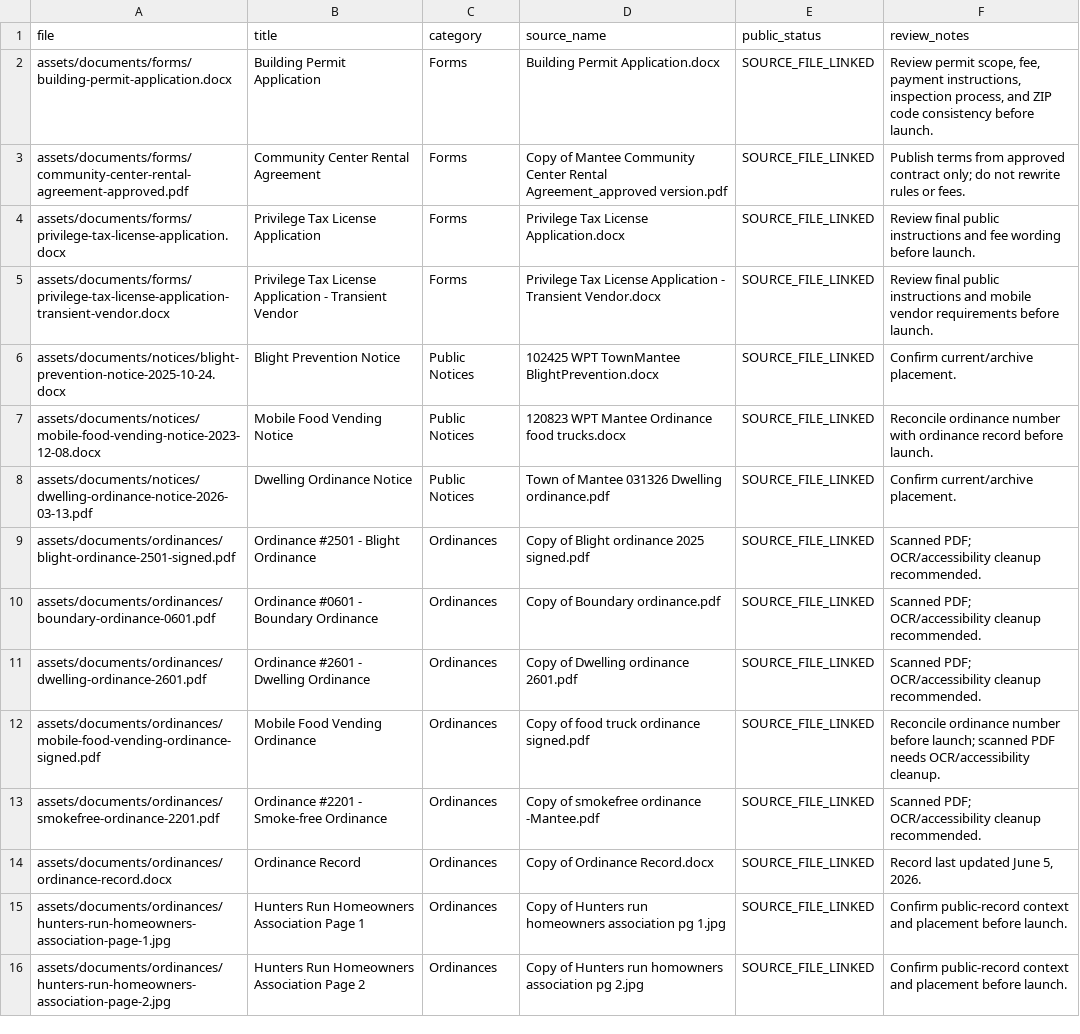
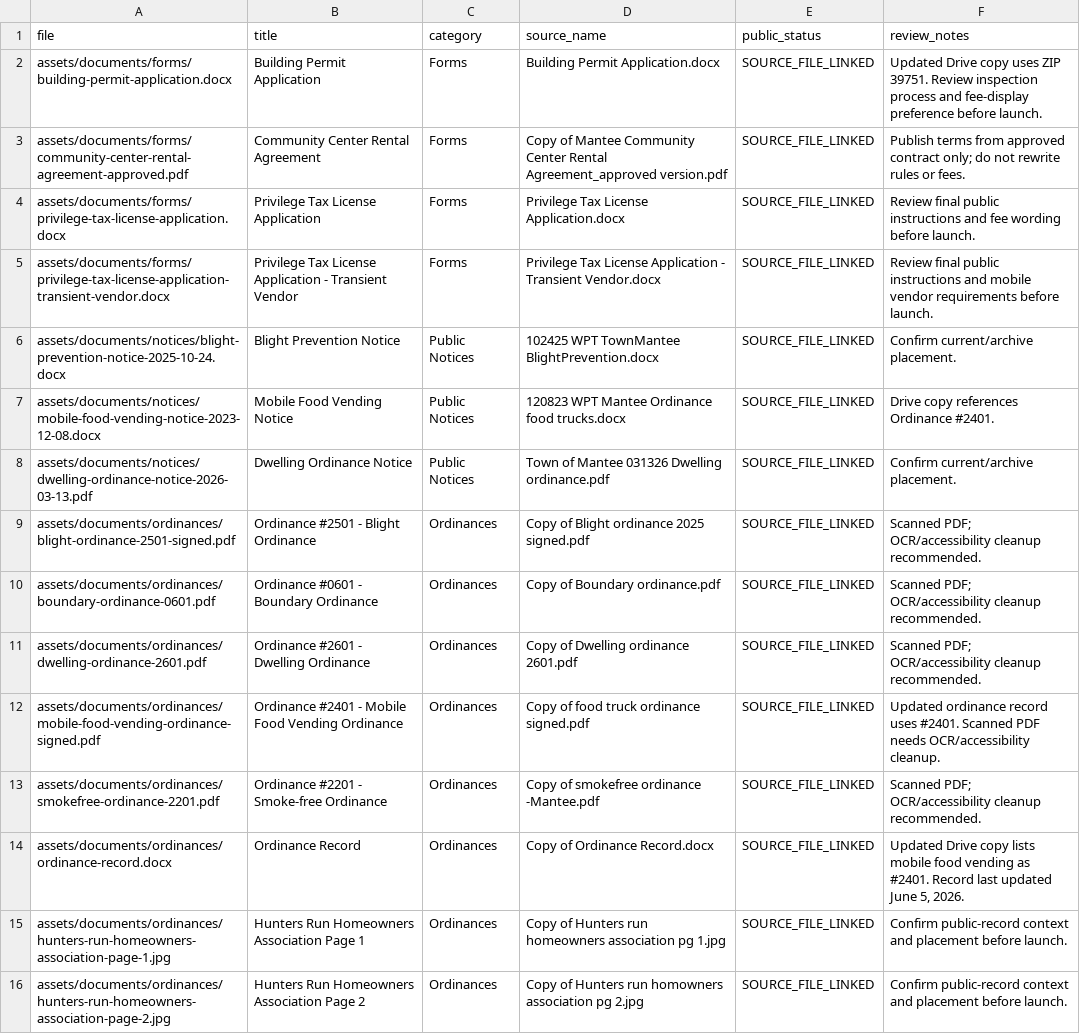
Before and after one commit to trob72/mantee-website, a CSV file: prototype/assets/documents/document-manifest.csv, drawn as a sheet.

```diff
--- a/prototype/assets/documents/document-manifest.csv
+++ b/prototype/assets/documents/document-manifest.csv
@@ -1,3 +1,3 @@
 file,title,category,source_name,public_status,review_notes
-assets/documents/forms/building-permit-application.docx,Building Permit Application,Forms,Building Permit Application.docx,SOURCE_FILE_LINKED,"Review permit scope, fee, payment instructions, inspection process, and ZIP code consistency before launch."
+assets/documents/forms/building-permit-application.docx,Building Permit Application,Forms,Building Permit Application.docx,SOURCE_FILE_LINKED,"Updated Drive copy uses ZIP 39751. Review inspection process and fee-display preference before launch."
 assets/documents/forms/community-center-rental-agreement-approved.pdf,Community Center Rental Agreement,Forms,Copy of Mantee Community Center Rental Agreement_approved version.pdf,SOURCE_FILE_LINKED,"Publish terms from approved contract only; do not rewrite rules or fees."
@@ -6,3 +6,3 @@ assets/documents/forms/privilege-tax-license-application-transient-vendor.docx,P
 assets/documents/notices/blight-prevention-notice-2025-10-24.docx,Blight Prevention Notice,Public Notices,102425 WPT TownMantee BlightPrevention.docx,SOURCE_FILE_LINKED,"Confirm current/archive placement."
-assets/documents/notices/mobile-food-vending-notice-2023-12-08.docx,Mobile Food Vending Notice,Public Notices,120823 WPT Mantee Ordinance food trucks.docx,SOURCE_FILE_LINKED,"Reconcile ordinance number with ordinance record before launch."
+assets/documents/notices/mobile-food-vending-notice-2023-12-08.docx,Mobile Food Vending Notice,Public Notices,120823 WPT Mantee Ordinance food trucks.docx,SOURCE_FILE_LINKED,"Drive copy references Ordinance #2401."
 assets/documents/notices/dwelling-ordinance-notice-2026-03-13.pdf,Dwelling Ordinance Notice,Public Notices,Town of Mantee 031326 Dwelling ordinance.pdf,SOURCE_FILE_LINKED,"Confirm current/archive placement."
@@ -11,5 +11,5 @@ assets/documents/ordinances/boundary-ordinance-0601.pdf,Ordinance #0601 - Bounda
 assets/documents/ordinances/dwelling-ordinance-2601.pdf,Ordinance #2601 - Dwelling Ordinance,Ordinances,Copy of Dwelling ordinance 2601.pdf,SOURCE_FILE_LINKED,"Scanned PDF; OCR/accessibility cleanup recommended."
-assets/documents/ordinances/mobile-food-vending-ordinance-signed.pdf,Mobile Food Vending Ordinance,Ordinances,Copy of food truck ordinance signed.pdf,SOURCE_FILE_LINKED,"Reconcile ordinance number before launch; scanned PDF needs OCR/accessibility cleanup."
+assets/documents/ordinances/mobile-food-vending-ordinance-signed.pdf,Ordinance #2401 - Mobile Food Vending Ordinance,Ordinances,Copy of food truck ordinance signed.pdf,SOURCE_FILE_LINKED,"Updated ordinance record uses #2401. Scanned PDF needs OCR/accessibility cleanup."
 assets/documents/ordinances/smokefree-ordinance-2201.pdf,Ordinance #2201 - Smoke-free Ordinance,Ordinances,Copy of smokefree ordinance -Mantee.pdf,SOURCE_FILE_LINKED,"Scanned PDF; OCR/accessibility cleanup recommended."
-assets/documents/ordinances/ordinance-record.docx,Ordinance Record,Ordinances,Copy of Ordinance Record.docx,SOURCE_FILE_LINKED,"Record last updated June 5, 2026."
+assets/documents/ordinances/ordinance-record.docx,Ordinance Record,Ordinances,Copy of Ordinance Record.docx,SOURCE_FILE_LINKED,"Updated Drive copy lists mobile food vending as #2401. Record last updated June 5, 2026."
 assets/documents/ordinances/hunters-run-homeowners-association-page-1.jpg,Hunters Run Homeowners Association Page 1,Ordinances,Copy of Hunters run homeowners association pg 1.jpg,SOURCE_FILE_LINKED,"Confirm public-record context and placement before launch."
```
Also changed, not shown: prototype/assets/images/photo-manifest.csv, 24 other files.
